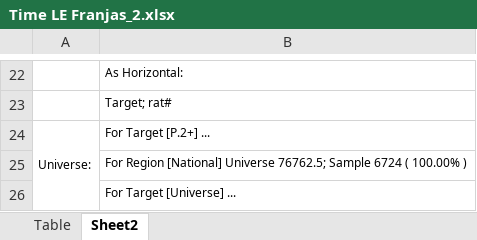
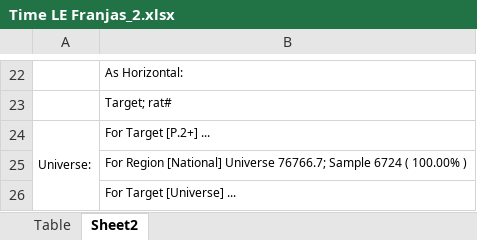
Before and after one commit to moonkey1995/Seguimiento-LE, an Excel workbook: Time LE Franjas_2.xlsx, sheet Sheet2, drawn as a sheet; only a part is shown, gaps mark what is left out; values as stored, in another font and other column widths than the file's, no borders; the diff covers the shown part only; the diff names each change by its address in the sheet, - before the commit and + after, or states it on an @@ line.

```diff
--- a/Time LE Franjas_2.xlsx (sheet Sheet2)
+++ b/Time LE Franjas_2.xlsx (sheet Sheet2)
-B25: …[National] Universe 76762.5; Sample 6724…
+B25: …[National] Universe 76766.7; Sample 6724…
```
Also changed, not shown: 2 edited cells elsewhere in this sheet, sheet Table, Programmes Seguimiento LE_2.xlsx, 4 other files.
